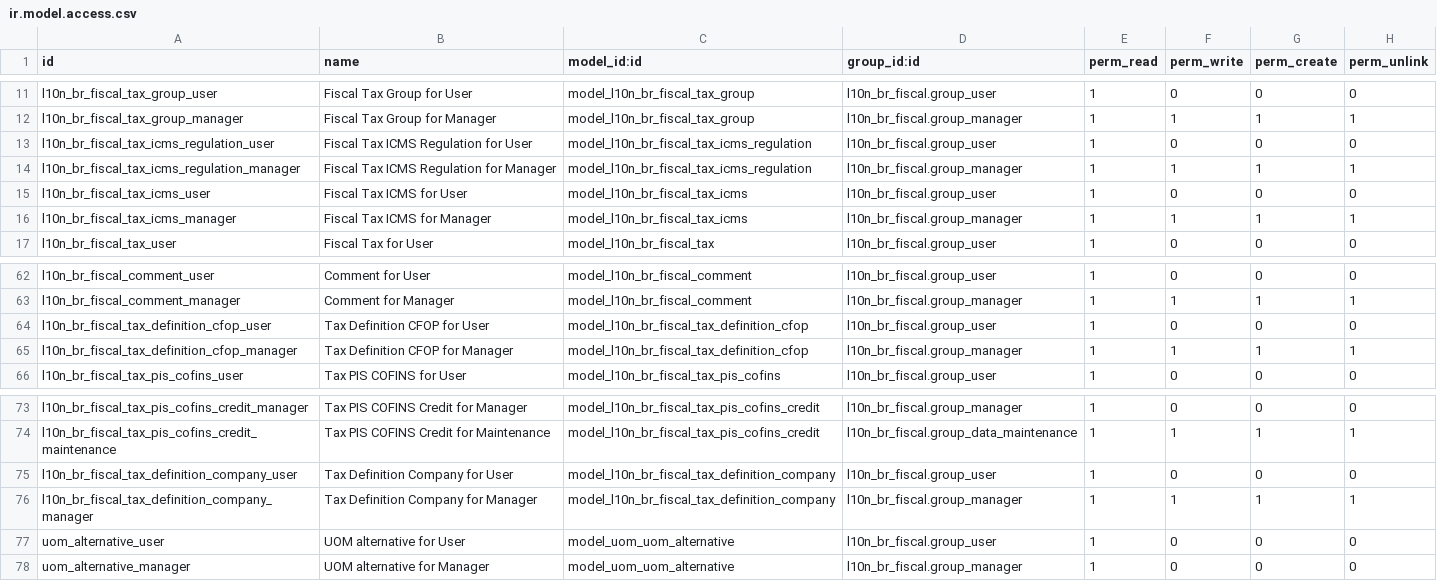
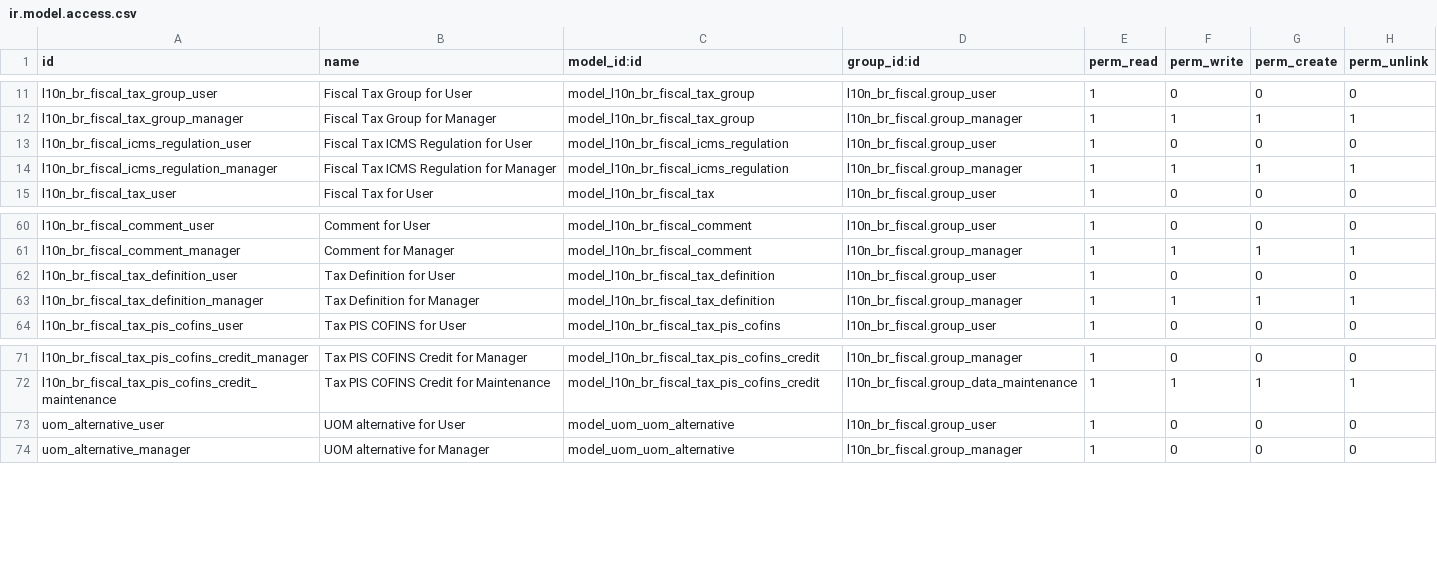
Before and after one commit to it-brasil/l10n-brazil, a CSV file: l10n_br_fiscal/security/ir.model.access.csv, drawn as a sheet; only a part is shown, gaps mark what is left out.

Commit message:
[ADD] ICMS regulation

```diff
--- a/l10n_br_fiscal/security/ir.model.access.csv
+++ b/l10n_br_fiscal/security/ir.model.access.csv
@@ -12,6 +12,4 @@
 "l10n_br_fiscal_tax_group_manager","Fiscal Tax Group for Manager","model_l10n_br_fiscal_tax_group","l10n_br_fiscal.group_manager",1,1,1,1
-"l10n_br_fiscal_tax_icms_regulation_user","Fiscal Tax ICMS Regulation for User","model_l10n_br_fiscal_tax_icms_regulation","l10n_br_fiscal.group_user",1,0,0,0
-"l10n_br_fiscal_tax_icms_regulation_manager","Fiscal Tax ICMS Regulation for Manager","model_l10n_br_fiscal_tax_icms_regulation","l10n_br_fiscal.group_manager",1,1,1,1
-"l10n_br_fiscal_tax_icms_user","Fiscal Tax ICMS for User","model_l10n_br_fiscal_tax_icms","l10n_br_fiscal.group_user",1,0,0,0
-"l10n_br_fiscal_tax_icms_manager","Fiscal Tax ICMS for Manager","model_l10n_br_fiscal_tax_icms","l10n_br_fiscal.group_manager",1,1,1,1
+"l10n_br_fiscal_icms_regulation_user","Fiscal Tax ICMS Regulation for User","model_l10n_br_fiscal_icms_regulation","l10n_br_fiscal.group_user",1,0,0,0
+"l10n_br_fiscal_icms_regulation_manager","Fiscal Tax ICMS Regulation for Manager","model_l10n_br_fiscal_icms_regulation","l10n_br_fiscal.group_manager",1,1,1,1
 "l10n_br_fiscal_tax_user","Fiscal Tax for User","model_l10n_br_fiscal_tax","l10n_br_fiscal.group_user",1,0,0,0
@@ -63,4 +61,4 @@
 "l10n_br_fiscal_comment_manager","Comment for Manager","model_l10n_br_fiscal_comment","l10n_br_fiscal.group_manager",1,1,1,1
-"l10n_br_fiscal_tax_definition_cfop_user","Tax Definition CFOP for User","model_l10n_br_fiscal_tax_definition_cfop","l10n_br_fiscal.group_user",1,0,0,0
-"l10n_br_fiscal_tax_definition_cfop_manager","Tax Definition CFOP for Manager","model_l10n_br_fiscal_tax_definition_cfop","l10n_br_fiscal.group_manager",1,1,1,1
+"l10n_br_fiscal_tax_definition_user","Tax Definition for User","model_l10n_br_fiscal_tax_definition","l10n_br_fiscal.group_user",1,0,0,0
+"l10n_br_fiscal_tax_definition_manager","Tax Definition for Manager","model_l10n_br_fiscal_tax_definition","l10n_br_fiscal.group_manager",1,1,1,1
 "l10n_br_fiscal_tax_pis_cofins_user","Tax PIS COFINS for User","model_l10n_br_fiscal_tax_pis_cofins","l10n_br_fiscal.group_user",1,0,0,0
@@ -74,4 +72,2 @@
 "l10n_br_fiscal_tax_pis_cofins_credit_maintenance","Tax PIS COFINS Credit for Maintenance","model_l10n_br_fiscal_tax_pis_cofins_credit","l10n_br_fiscal.group_data_maintenance",1,1,1,1
-"l10n_br_fiscal_tax_definition_company_user","Tax Definition Company for User","model_l10n_br_fiscal_tax_definition_company","l10n_br_fiscal.group_user",1,0,0,0
-"l10n_br_fiscal_tax_definition_company_manager","Tax Definition Company for Manager","model_l10n_br_fiscal_tax_definition_company","l10n_br_fiscal.group_manager",1,1,1,1
 "uom_alternative_user","UOM alternative for User","model_uom_uom_alternative","l10n_br_fiscal.group_user",1,0,0,0
```
Also changed, not shown: 7 other files.
